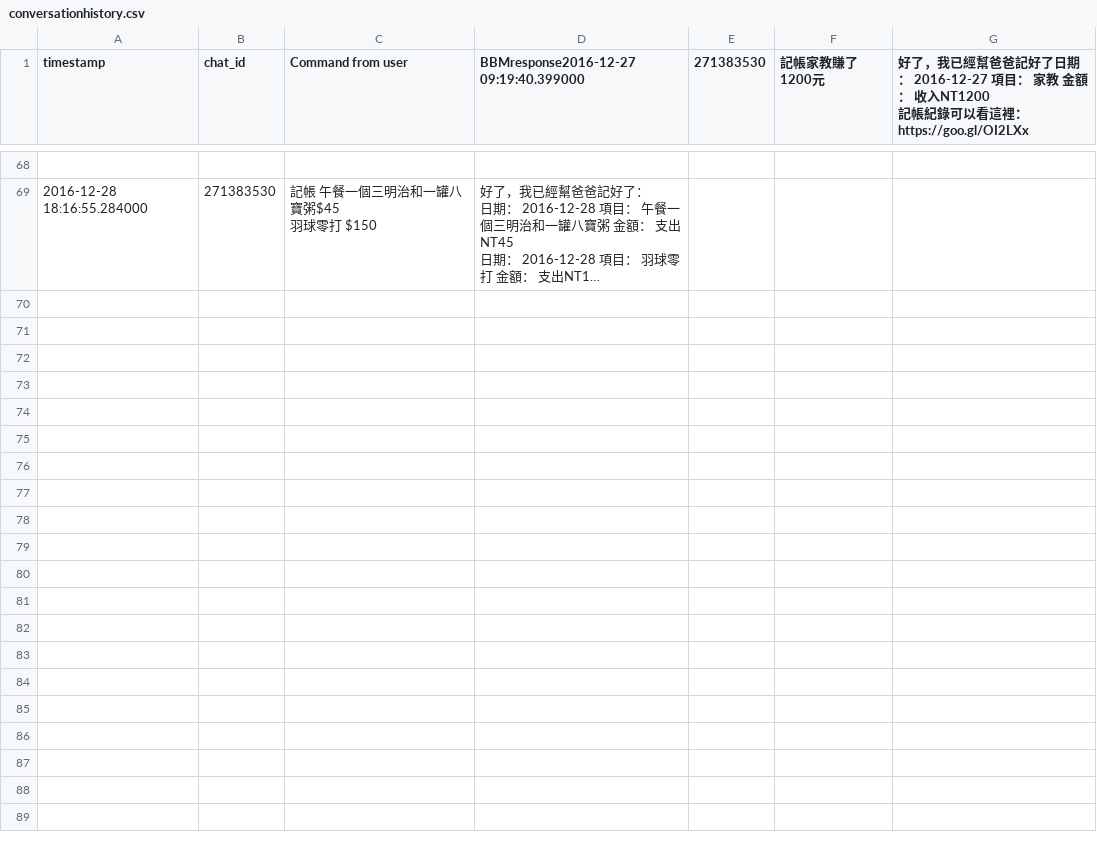
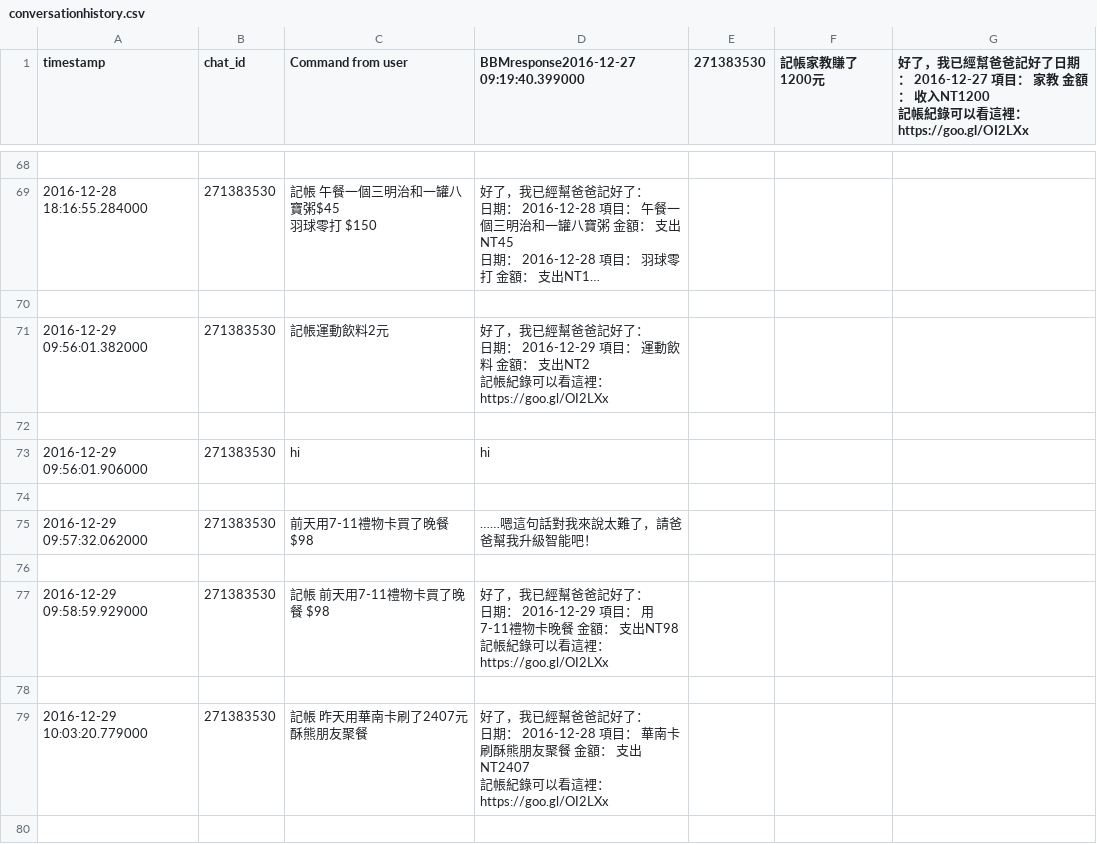
Before and after one commit to henry921630/BBMouseBot, a CSV file: conversationhistory.csv, drawn as a sheet; only a part is shown, gaps mark what is left out; long unchanged cells end in …; ↵ is a line break in a cell; the diff covers the shown part only; the diff names each change by its address in the sheet, - before the commit and + after, or states it on an @@ line.

```diff
--- a/conversationhistory.csv
+++ b/conversationhistory.csv
+row 70: (empty)
+row 71: 2016-12-29 09:56:01.382000 | 271383530 | 記帳運動飲料2元 | 好了，我已經幫爸爸記好了： ↵ 日期： 2016-12-29 項目： 運動飲料 金額： 支出NT2 ↵ 記帳紀錄可以看這裡： https://goo.gl/OI2LXx
+row 72: (empty)
+row 73: 2016-12-29 09:56:01.906000 | 271383530 | hi | hi
+row 74: (empty)
+row 75: 2016-12-29 09:57:32.062000 | 271383530 | 前天用7-11禮物卡買了晚餐 $98 | ……嗯這句話對我來說太難了，請爸爸幫我升級智能吧！
+row 76: (empty)
+row 77: 2016-12-29 09:58:59.929000 | 271383530 | 記帳 前天用7-11禮物卡買了晚餐 $98 | 好了，我已經幫爸爸記好了： ↵ 日期： 2016-12-29 項目： 用7-11禮物卡晚餐 金額： 支出NT98 ↵ 記帳紀錄可以看這裡： https://goo.gl/OI2LXx
+row 78: (empty)
+row 79: 2016-12-29 10:03:20.779000 | 271383530 | 記帳 昨天用華南卡刷了2407元 酥熊朋友聚餐 | 好了，我已經幫爸爸記好了： ↵ 日期： 2016-12-28 項目： 華南卡刷酥熊朋友聚餐 金額： 支出NT2407 ↵ 記帳紀錄可以看這裡： https://goo.gl/OI2LXx
+row 80: (empty)
```
Also changed, not shown: 11 added rows elsewhere in this file, 1 other file.
